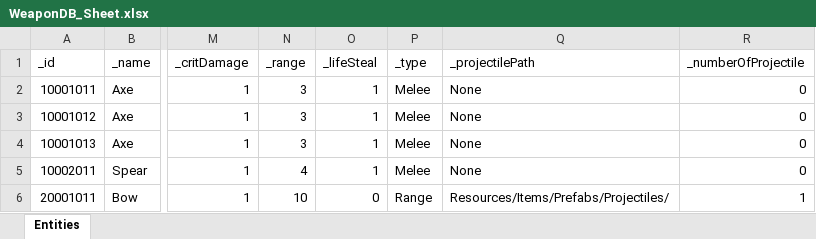
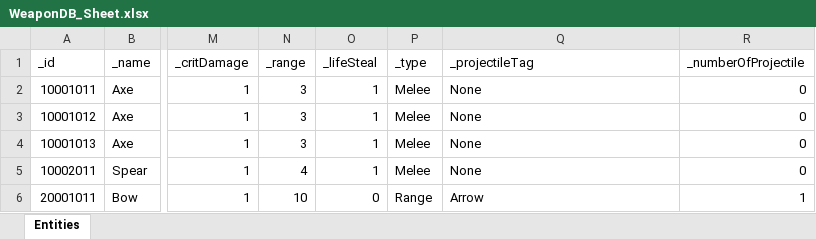
Before and after one commit to GGB97/Sisyphus_Mirror, an Excel workbook: Assets/Excel/Items/WeaponDB_Sheet.xlsx, sheet Entities, drawn as a sheet; only a part is shown, gaps mark what is left out; values as stored, in another font and other column widths than the file's, no borders; the diff names each change by its address in the sheet, - before the commit and + after, or states it on an @@ line.

```diff
--- a/Assets/Excel/Items/WeaponDB_Sheet.xlsx (sheet Entities)
+++ b/Assets/Excel/Items/WeaponDB_Sheet.xlsx (sheet Entities)
-Q1: _projectilePath
+Q1: _projectileTag
-Q6 (_projectileTag): Resources/Items/Prefabs/Projectiles/
+Q6 (_projectileTag): Arrow
```
Also changed, not shown: 18 other files.
